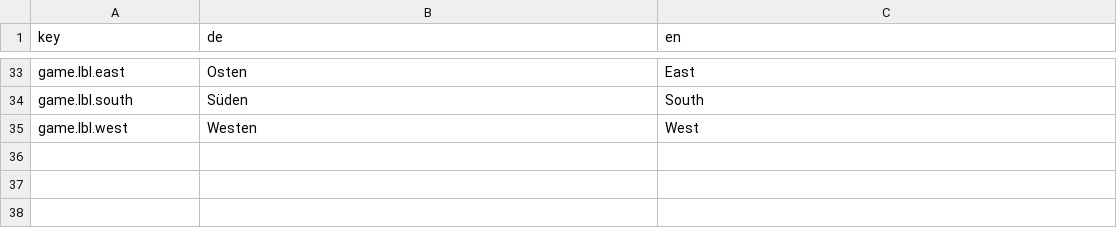
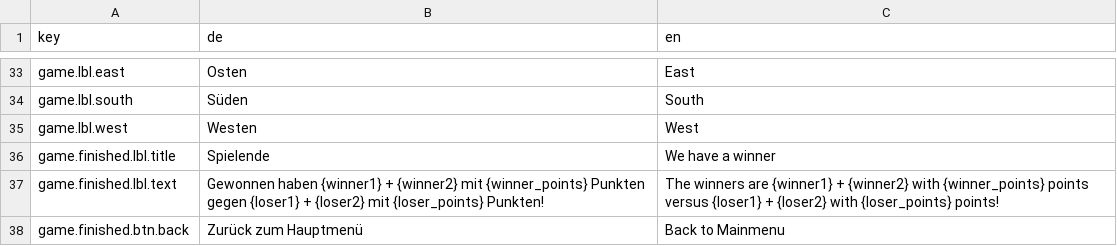
Before and after one commit to sidneywidmer/yass, a CSV file: client/i18n/translations.csv, drawn as a sheet; only a part is shown, gaps mark what is left out; the diff names each change by its address in the sheet, - before the commit and + after, or states it on an @@ line.

```diff
--- a/client/i18n/translations.csv
+++ b/client/i18n/translations.csv
+row 36: game.finished.lbl.title | Spielende | We have a winner
+row 37: game.finished.lbl.text | Gewonnen haben {winner1} + {winner2} mit {winner_points} Punkten gegen {loser1} + {loser2} mit {loser_points} Punkten! | The winners are {winner1} + {winner2} with {winner_points} points versus {loser1} + {loser2} with {loser_points} points!
+row 38: game.finished.btn.back | Zurück zum Hauptmenü | Back to Mainmenu
```
Also changed, not shown: 14 other files.
